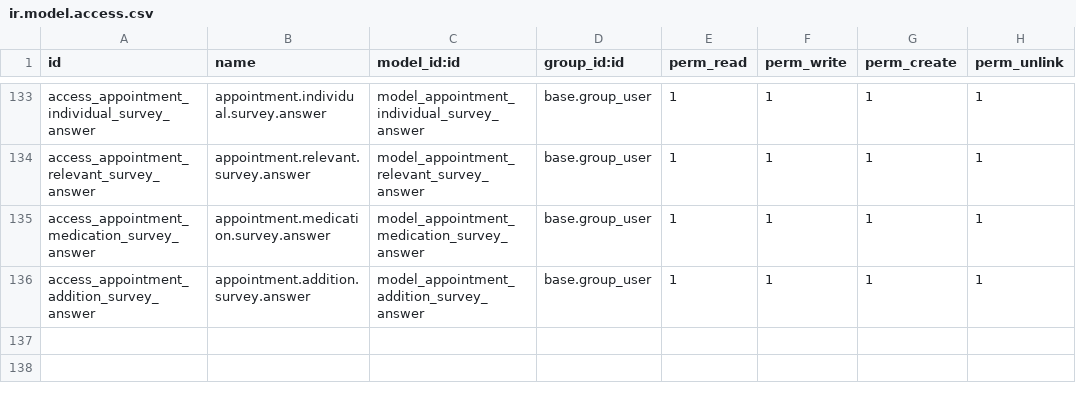
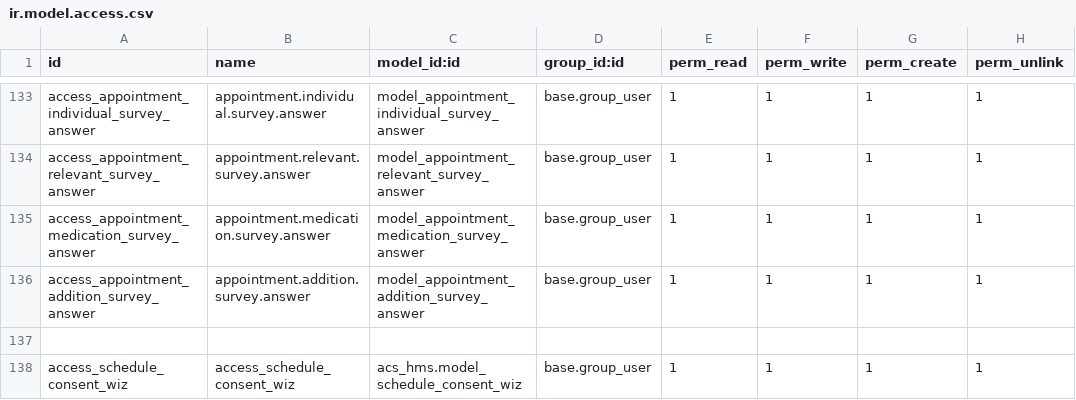
Before and after one commit to itms-kainguyen/brighter-demo-alkira, a CSV file: acs_hms/security/ir.model.access.csv, drawn as a sheet; only a part is shown, gaps mark what is left out.

```diff
--- a/acs_hms/security/ir.model.access.csv
+++ b/acs_hms/security/ir.model.access.csv
@@ -136 +136,3 @@ access_appointment_medication_survey_answer,appointment.medication.survey.answer
 access_appointment_addition_survey_answer,appointment.addition.survey.answer,model_appointment_addition_survey_answer,base.group_user,1,1,1,1
+
+access_schedule_consent_wiz,access_schedule_consent_wiz,acs_hms.model_schedule_consent_wiz,base.group_user,1,1,1,1
```
Also changed, not shown: 6 other files.
